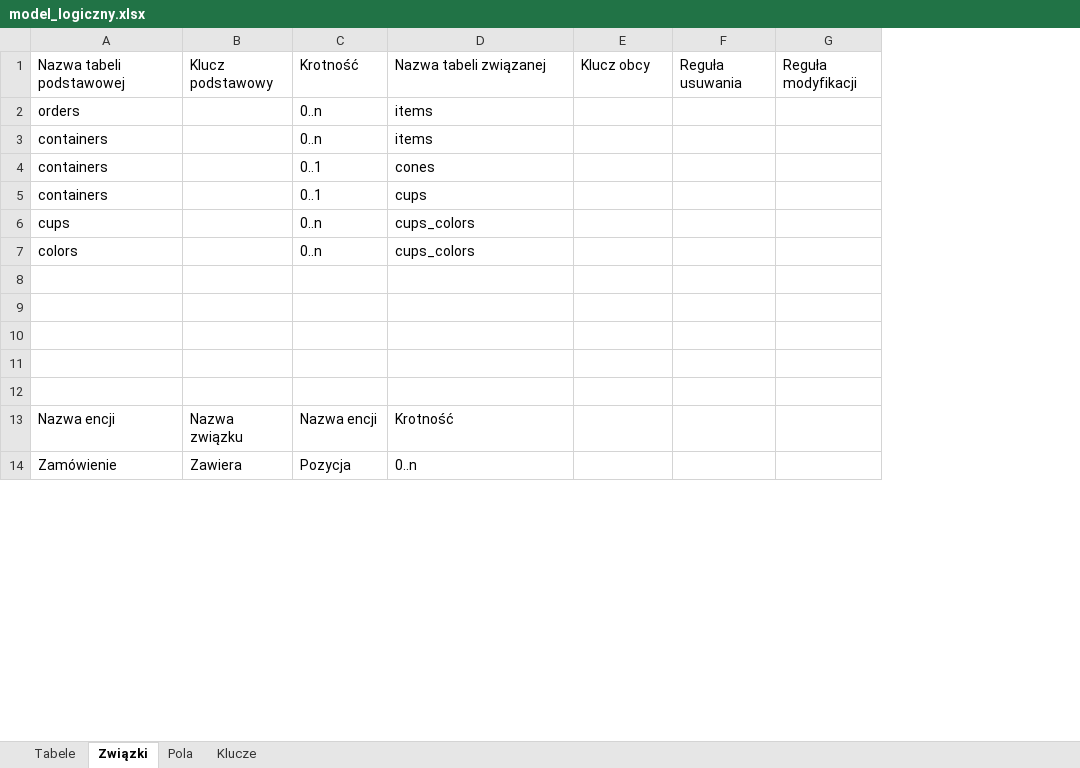
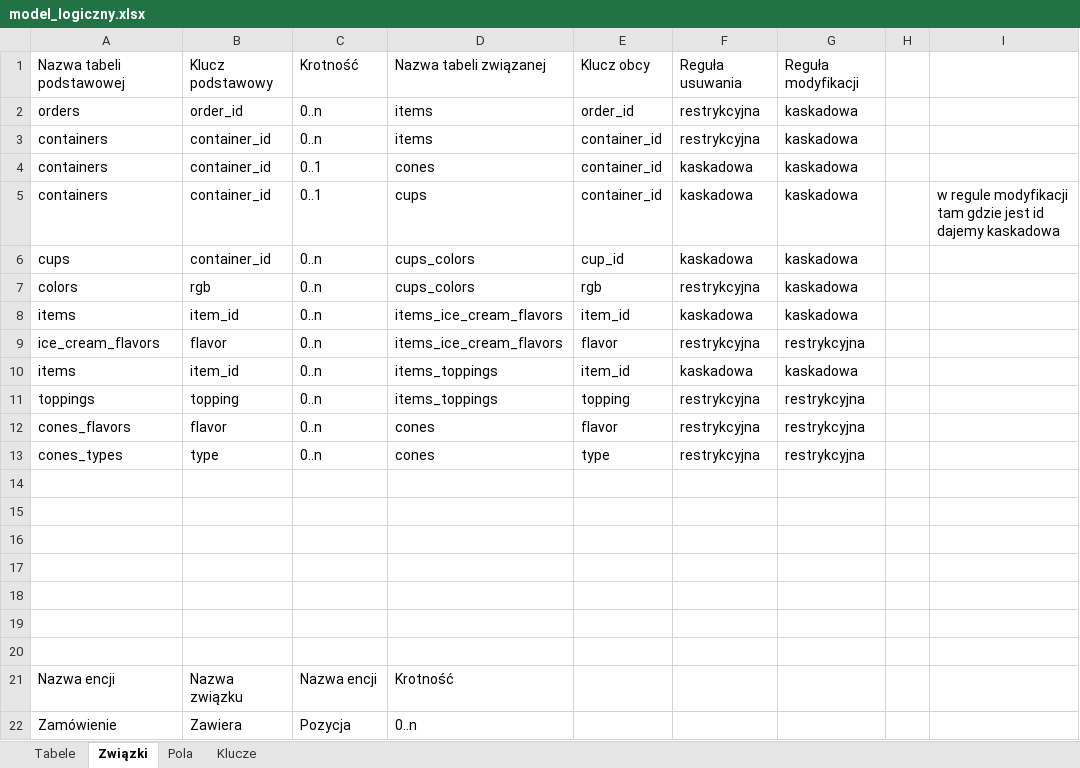
Before and after one commit to BartlomiejRyczek/model_koncepcyjny, an Excel workbook: model_logiczny.xlsx, sheet Związki, drawn as a sheet; only a part is shown; values as stored, in another font and other column widths than the file's, no borders; removed rows and columns are numbered as before the commit, all else as after; the diff names each change by its address in the sheet, - before the commit and + after, or states it on an @@ line.

```diff
--- a/model_logiczny.xlsx (sheet Związki)
+++ b/model_logiczny.xlsx (sheet Związki)
-column F, row 1: Reguła usuwania
-column G, row 1: Reguła modyfikacji
+column F, rows 1-7: Reguła usuwania | restrykcyjna | restrykcyjna | kaskadowa | kaskadowa | kaskadowa | restrykcyjna
+column G, rows 1-7: Reguła modyfikacji | kaskadowa | kaskadowa | kaskadowa | kaskadowa | kaskadowa | kaskadowa
+column H, empty
+column I, row 5: w regule modyfikacji tam gdzie jest id dajemy kaskadowa
-B2: (empty)
+B2: order_id
-E2: (empty)
+E2: order_id
-B3:B6: (empty)
+B3:B6: container_id
-E3:E5: (empty)
+E3:E5: container_id
-E6: (empty)
+E6: cup_id
-B7: (empty)
+B7: rgb
-E7: (empty)
+E7: rgb
+row 8: items | item_id | 0..n | items_ice_cream_flavors | item_id | kaskadowa | kaskadowa
+row 9: ice_cream_flavors | flavor | 0..n | items_ice_cream_flavors | flavor | restrykcyjna | restrykcyjna
+row 10: items | item_id | 0..n | items_toppings | item_id | kaskadowa | kaskadowa
+row 11: toppings | topping | 0..n | items_toppings | topping | restrykcyjna | restrykcyjna
+row 12: cones_flavors | flavor | 0..n | cones | flavor | restrykcyjna | restrykcyjna
+row 13: cones_types | type | 0..n | cones | type | restrykcyjna | restrykcyjna
+row 14: (empty)
+row 15: (empty)
```
Also changed, not shown: sheet Pola, sheet Klucze, sheet Tabele.
